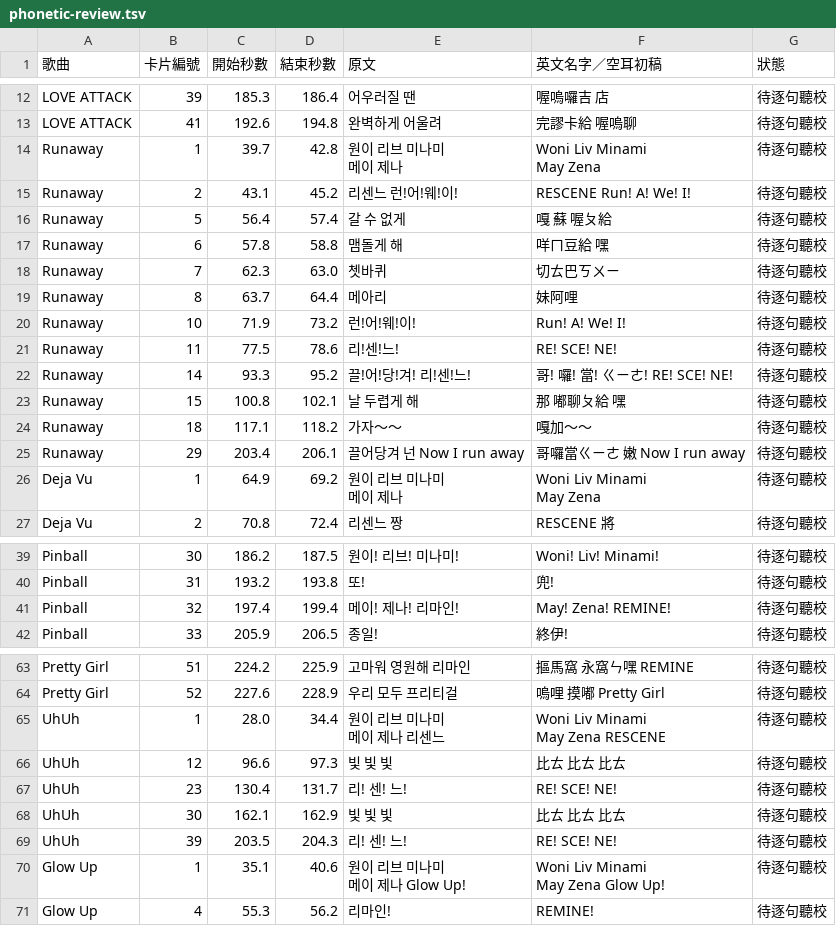
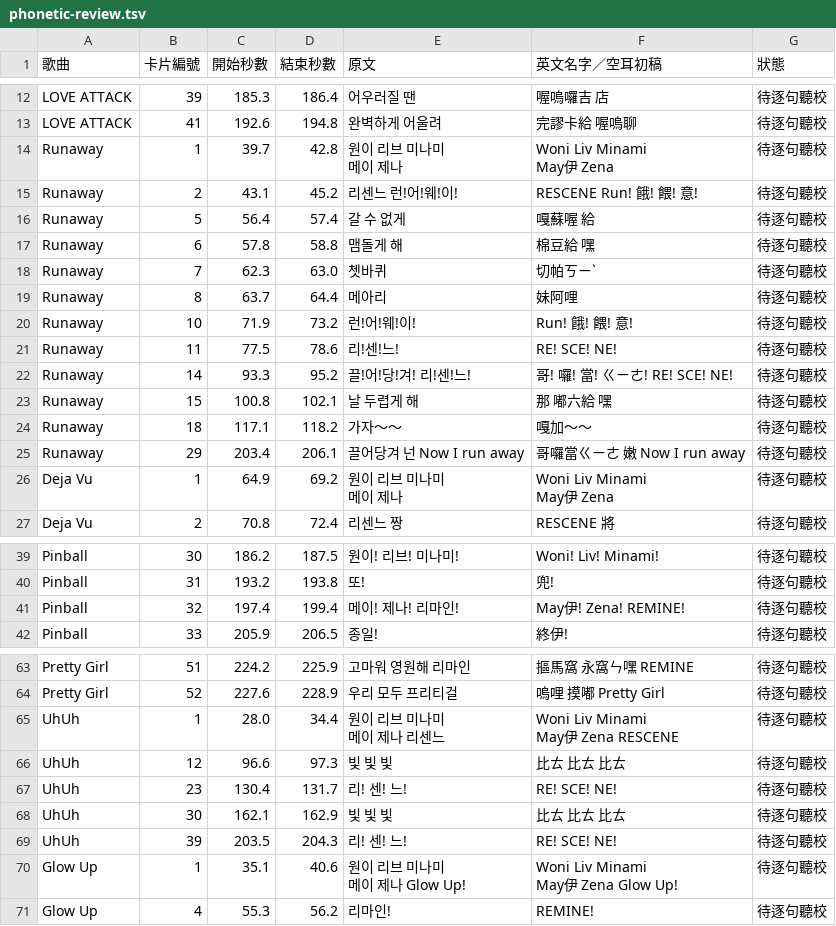
Before and after one commit to zx2538265/player, a TSV file: rescene/phonetic-review.tsv, drawn as a sheet; only a part is shown, gaps mark what is left out; the diff covers the shown part only.

Commit message:
fix(rescene): 更新核定應援空耳用字

```diff
--- a/rescene/phonetic-review.tsv
+++ b/rescene/phonetic-review.tsv
@@ -13,19 +13,19 @@ LOVE ATTACK	39	185.3	186.4	어우러질 땐	喔嗚囉吉 店	待逐句聽校
 LOVE ATTACK	41	192.6	194.8	완벽하게 어울려	完謬卡給 喔嗚聊	待逐句聽校
-Runaway	1	39.7	42.8	"원이 리브 미나미
-메이 제나"	"Woni Liv Minami
-May Zena"	待逐句聽校
-Runaway	2	43.1	45.2	리센느 런!어!웨!이!	RESCENE Run! A! We! I!	待逐句聽校
-Runaway	5	56.4	57.4	갈 수 없게	嘎 蘇 喔ㄆ給	待逐句聽校
-Runaway	6	57.8	58.8	맴돌게 해	咩ㄇ豆給 嘿	待逐句聽校
-Runaway	7	62.3	63.0	쳇바퀴	切ㄊ巴ㄎㄨㄧ	待逐句聽校
+Runaway	1	39.7	42.8	"원이 리브 미나미
+메이 제나"	"Woni Liv Minami
+May伊 Zena"	待逐句聽校
+Runaway	2	43.1	45.2	리센느 런!어!웨!이!	RESCENE Run! 餓! 餵! 意!	待逐句聽校
+Runaway	5	56.4	57.4	갈 수 없게	嘎蘇喔 給	待逐句聽校
+Runaway	6	57.8	58.8	맴돌게 해	棉豆給 嘿	待逐句聽校
+Runaway	7	62.3	63.0	쳇바퀴	切帕ㄎㄧˋ	待逐句聽校
 Runaway	8	63.7	64.4	메아리	妹阿哩	待逐句聽校
-Runaway	10	71.9	73.2	런!어!웨!이!	Run! A! We! I!	待逐句聽校
+Runaway	10	71.9	73.2	런!어!웨!이!	Run! 餓! 餵! 意!	待逐句聽校
 Runaway	11	77.5	78.6	리!센!느!	RE! SCE! NE!	待逐句聽校
 Runaway	14	93.3	95.2	끌!어!당!겨! 리!센!느!	哥! 囉! 當! ㄍㄧㄜ! RE! SCE! NE!	待逐句聽校
-Runaway	15	100.8	102.1	날 두렵게 해	那 嘟聊ㄆ給 嘿	待逐句聽校
+Runaway	15	100.8	102.1	날 두렵게 해	那 嘟六給 嘿	待逐句聽校
 Runaway	18	117.1	118.2	가자～～	嘎加～～	待逐句聽校
 Runaway	29	203.4	206.1	끌어당겨 넌 Now I run away	哥囉當ㄍㄧㄜ 嫩 Now I run away	待逐句聽校
-Deja Vu	1	64.9	69.2	"원이 리브 미나미
-메이 제나"	"Woni Liv Minami
-May Zena"	待逐句聽校
+Deja Vu	1	64.9	69.2	"원이 리브 미나미
+메이 제나"	"Woni Liv Minami
+May伊 Zena"	待逐句聽校
 Deja Vu	2	70.8	72.4	리센느 짱	RESCENE 將	待逐句聽校
@@ -44,3 +44,3 @@ Pinball	30	186.2	187.5	원이! 리브! 미나미!	Woni! Liv! Minami!	待逐句
 Pinball	31	193.2	193.8	또!	兜!	待逐句聽校
-Pinball	32	197.4	199.4	메이! 제나! 리마인!	May! Zena! REMINE!	待逐句聽校
+Pinball	32	197.4	199.4	메이! 제나! 리마인!	May伊! Zena! REMINE!	待逐句聽校
 Pinball	33	205.9	206.5	종일!	終伊!	待逐句聽校
@@ -68,5 +68,5 @@ Pretty Girl	51	224.2	225.9	고마워 영원해 리마인	摳馬窩 永窩ㄣ嘿
 Pretty Girl	52	227.6	228.9	우리 모두 프리티걸	嗚哩 摸嘟 Pretty Girl	待逐句聽校
-UhUh	1	28.0	34.4	"원이 리브 미나미
-메이 제나 리센느"	"Woni Liv Minami
-May Zena RESCENE"	待逐句聽校
+UhUh	1	28.0	34.4	"원이 리브 미나미
+메이 제나 리센느"	"Woni Liv Minami
+May伊 Zena RESCENE"	待逐句聽校
 UhUh	12	96.6	97.3	빛 빛 빛	比ㄊ 比ㄊ 比ㄊ	待逐句聽校
@@ -75,5 +75,5 @@ UhUh	30	162.1	162.9	빛 빛 빛	比ㄊ 比ㄊ 比ㄊ	待逐句聽校
 UhUh	39	203.5	204.3	리! 센! 느!	RE! SCE! NE!	待逐句聽校
-Glow Up	1	35.1	40.6	"원이 리브 미나미
-메이 제나 Glow Up!"	"Woni Liv Minami
-May Zena Glow Up!"	待逐句聽校
+Glow Up	1	35.1	40.6	"원이 리브 미나미
+메이 제나 Glow Up!"	"Woni Liv Minami
+May伊 Zena Glow Up!"	待逐句聽校
 Glow Up	4	55.3	56.2	리마인!	REMINE!	待逐句聽校
```
Also changed, not shown: 1 edited cell elsewhere in this file, 2 other files.
